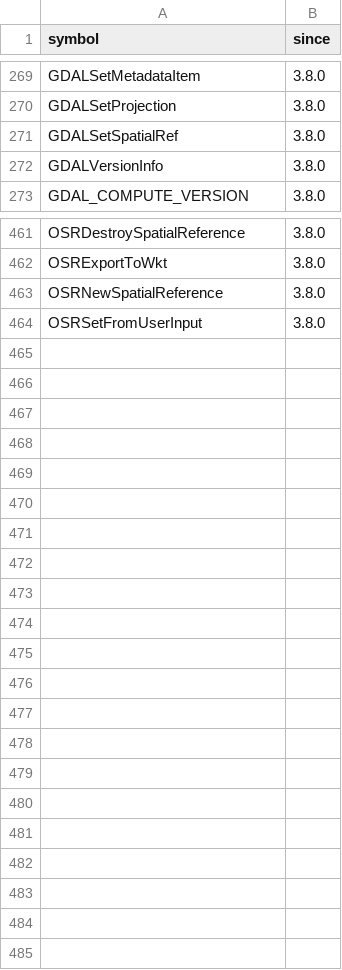
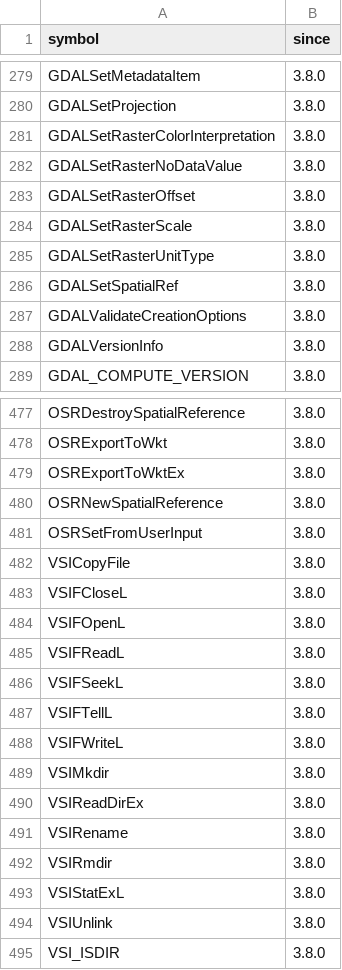
Before and after one commit to rgdal-dev/GDAL7, a CSV file: data-raw/gdal-symbol-versions.csv, drawn as a sheet; only a part is shown, gaps mark what is left out; the diff covers the shown part only.

```diff
--- a/data-raw/gdal-symbol-versions.csv
+++ b/data-raw/gdal-symbol-versions.csv
@@ -270,3 +280,9 @@ GDALSetMetadataItem,3.8.0
 GDALSetProjection,3.8.0
+GDALSetRasterColorInterpretation,3.8.0
+GDALSetRasterNoDataValue,3.8.0
+GDALSetRasterOffset,3.8.0
+GDALSetRasterScale,3.8.0
+GDALSetRasterUnitType,3.8.0
 GDALSetSpatialRef,3.8.0
+GDALValidateCreationOptions,3.8.0
 GDALVersionInfo,3.8.0
@@ -462,3 +478,18 @@ OSRDestroySpatialReference,3.8.0
 OSRExportToWkt,3.8.0
+OSRExportToWktEx,3.8.0
 OSRNewSpatialReference,3.8.0
 OSRSetFromUserInput,3.8.0
+VSICopyFile,3.8.0
+VSIFCloseL,3.8.0
+VSIFOpenL,3.8.0
+VSIFReadL,3.8.0
+VSIFSeekL,3.8.0
+VSIFTellL,3.8.0
+VSIFWriteL,3.8.0
+VSIMkdir,3.8.0
+VSIReadDirEx,3.8.0
+VSIRename,3.8.0
+VSIRmdir,3.8.0
+VSIStatExL,3.8.0
+VSIUnlink,3.8.0
+VSI_ISDIR,3.8.0
```
Also changed, not shown: 11 added rows and 1 removed row elsewhere in this file, 46 other files.
